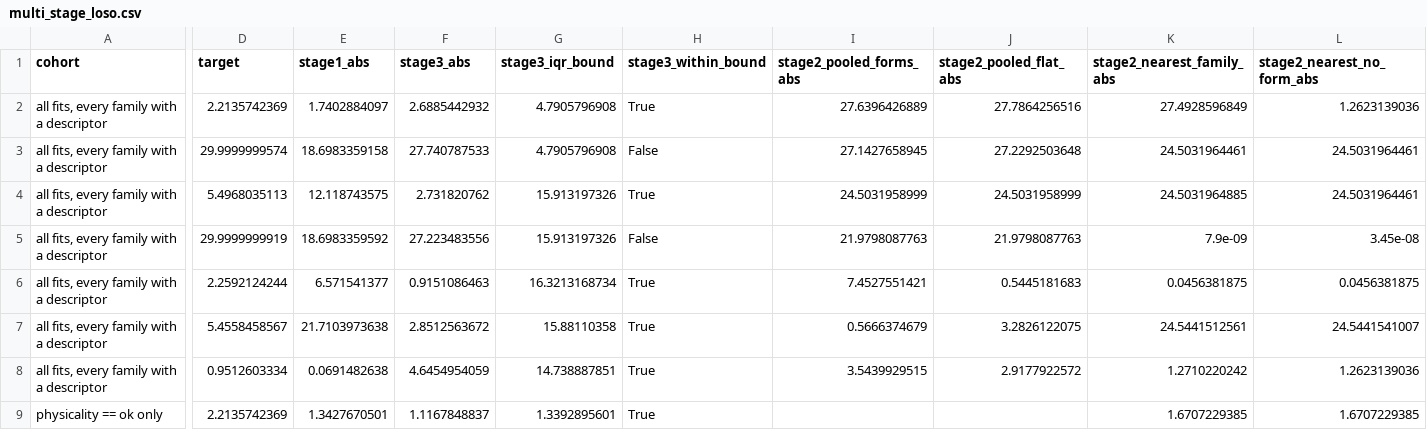
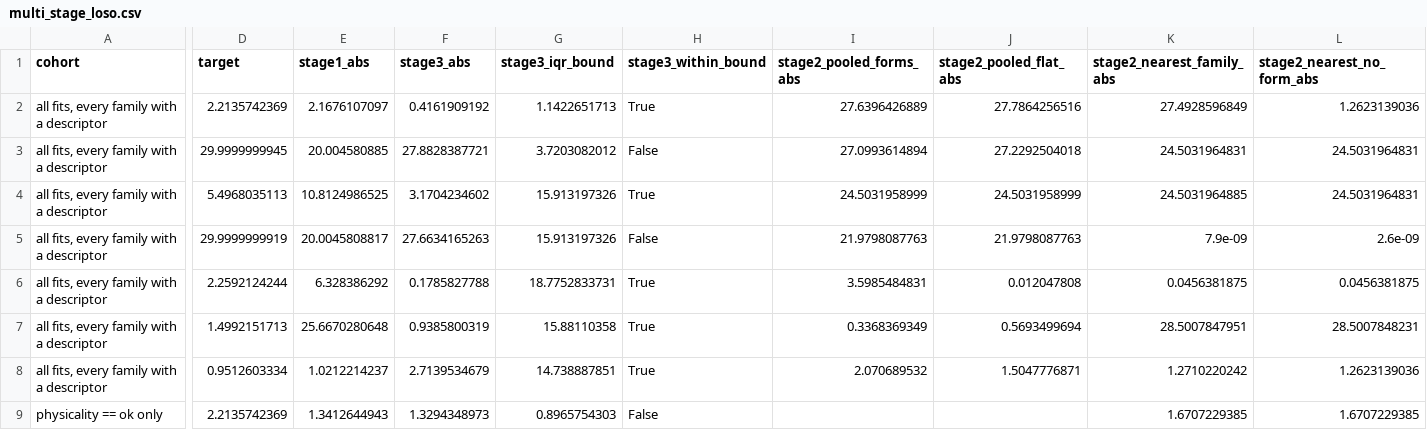
Before and after one commit to prachetpoddar/HT10016-critical-current-prediction, a CSV file: audit/multi_stage_loso.csv, drawn as a sheet; only a part is shown, gaps mark what is left out; removed rows and columns are numbered as before the commit, all else as after; rows hold the shown columns only; the diff covers the shown part only; the diff names each change by its address in the sheet, - before the commit and + after, or states it on an @@ line.

```diff
--- a/audit/multi_stage_loso.csv
+++ b/audit/multi_stage_loso.csv
-E2 (stage1_abs): 1.7402884097
+E2 (stage1_abs): 2.1676107097
-F2 (stage3_abs): 2.6885442932
+F2 (stage3_abs): 0.4161909192
-G2 (stage3_iqr_bound): 4.7905796908
+G2 (stage3_iqr_bound): 1.1422651713
-row 3: all fits, every family with a descriptor | 29.9999999574 | 18.6983359158 | 27.740787533 | 4.7905796908 | False | 27.1427658945 | 27.2292503648 | 24.5031964461 | 24.5031964461
+row 3: all fits, every family with a descriptor | 29.9999999945 | 20.004580885 | 27.8828387721 | 3.7203082012 | False | 27.0993614894 | 27.2292504018 | 24.5031964831 | 24.5031964831
-E4 (stage1_abs): 12.118743575
+E4 (stage1_abs): 10.8124986525
-F4 (stage3_abs): 2.731820762
+F4 (stage3_abs): 3.1704234602
-L4 (stage2_nearest_no_form_abs): 24.5031964461
+L4 (stage2_nearest_no_form_abs): 24.5031964831
-E5 (stage1_abs): 18.6983359592
+E5 (stage1_abs): 20.0045808817
-F5 (stage3_abs): 27.223483556
+F5 (stage3_abs): 27.6634165263
-L5 (stage2_nearest_no_form_abs): 3.45e-08
+L5 (stage2_nearest_no_form_abs): 2.6e-09
-E6 (stage1_abs): 6.571541377
+E6 (stage1_abs): 6.328386292
-F6 (stage3_abs): 0.9151086463
+F6 (stage3_abs): 0.1785827788
-G6 (stage3_iqr_bound): 16.3213168734
+G6 (stage3_iqr_bound): 18.7752833731
-I6 (stage2_pooled_forms_abs): 7.4527551421
+I6 (stage2_pooled_forms_abs): 3.5985484831
-J6 (stage2_pooled_flat_abs): 0.5445181683
+J6 (stage2_pooled_flat_abs): 0.012047808
-D7 (target): 5.4558458567
+D7 (target): 1.4992151713
-E7 (stage1_abs): 21.7103973638
+E7 (stage1_abs): 25.6670280648
-F7 (stage3_abs): 2.8512563672
+F7 (stage3_abs): 0.9385800319
-I7 (stage2_pooled_forms_abs): 0.5666374679
+I7 (stage2_pooled_forms_abs): 0.3368369349
-J7 (stage2_pooled_flat_abs): 3.2826122075
+J7 (stage2_pooled_flat_abs): 0.5693499694
-K7 (stage2_nearest_family_abs): 24.5441512561
+K7 (stage2_nearest_family_abs): 28.5007847951
-L7 (stage2_nearest_no_form_abs): 24.5441541007
+L7 (stage2_nearest_no_form_abs): 28.5007848231
-E8 (stage1_abs): 0.0691482638
+E8 (stage1_abs): 1.0212214237
-F8 (stage3_abs): 4.6454954059
+F8 (stage3_abs): 2.7139534679
-I8 (stage2_pooled_forms_abs): 3.5439929515
+I8 (stage2_pooled_forms_abs): 2.070689532
-J8 (stage2_pooled_flat_abs): 2.9177922572
+J8 (stage2_pooled_flat_abs): 1.5047776871
-E9 (stage1_abs): 1.3427670501
+E9 (stage1_abs): 1.3412644943
-F9 (stage3_abs): 1.1167848837
+F9 (stage3_abs): 1.3294348973
-G9 (stage3_iqr_bound): 1.3392895601
+G9 (stage3_iqr_bound): 0.8965754303
-H9 (stage3_within_bound): True
+H9 (stage3_within_bound): False
```
Also changed, not shown: 34 edited cells elsewhere in this file, 1 other file.
